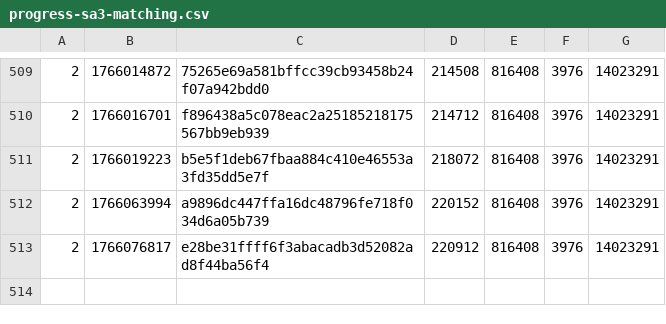
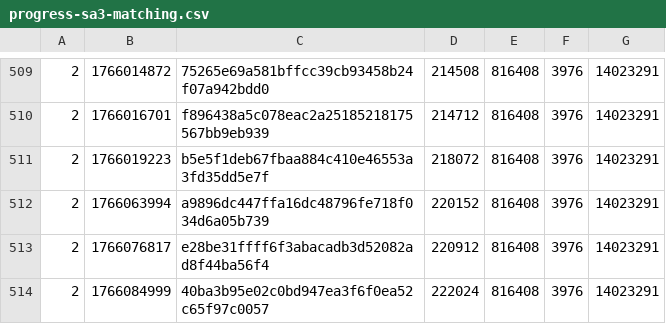
Before and after one commit to SAT-R/sa3, a CSV file: reports/progress-sa3-matching.csv, drawn as a sheet; only a part is shown, gaps mark what is left out; the diff names each change by its address in the sheet, - before the commit and + after, or states it on an @@ line.

Commit message:
Progress in player.s

```diff
--- a/reports/progress-sa3-matching.csv
+++ b/reports/progress-sa3-matching.csv
+row 514: 2 | 1766084999 | 40ba3b95e02c0bd947ea3f6f0ea52c65f97c0057 | 222024 | 816408 | 3976 | 14023291
```
Also changed, not shown: reports/progress-sa3-nonmatching.csv, 2 other files.
